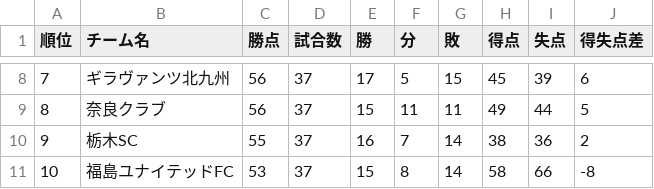
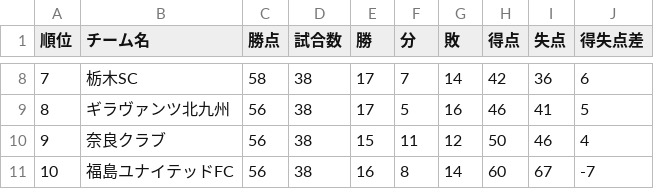
Before and after one commit to jleague-big-club/jleague-big-club, a CSV file: data/j3rank.csv, drawn as a sheet; only a part is shown, gaps mark what is left out; the diff covers the shown part only.

```diff
--- a/data/j3rank.csv
+++ b/data/j3rank.csv
@@ -8,4 +8,4 @@
-7,ギラヴァンツ北九州,56,37,17,5,15,45,39,6
-8,奈良クラブ,56,37,15,11,11,49,44,5
-9,栃木SC,55,37,16,7,14,38,36,2
-10,福島ユナイテッドFC,53,37,15,8,14,58,66,-8
+7,栃木SC,58,38,17,7,14,42,36,6
+8,ギラヴァンツ北九州,56,38,17,5,16,46,41,5
+9,奈良クラブ,56,38,15,11,12,50,46,4
+10,福島ユナイテッドFC,56,38,16,8,14,60,67,-7
```
Also changed, not shown: 91 edited cells elsewhere in this file, data/5league-rankings.csv, data/attendancefigure.csv, 10 other files.
